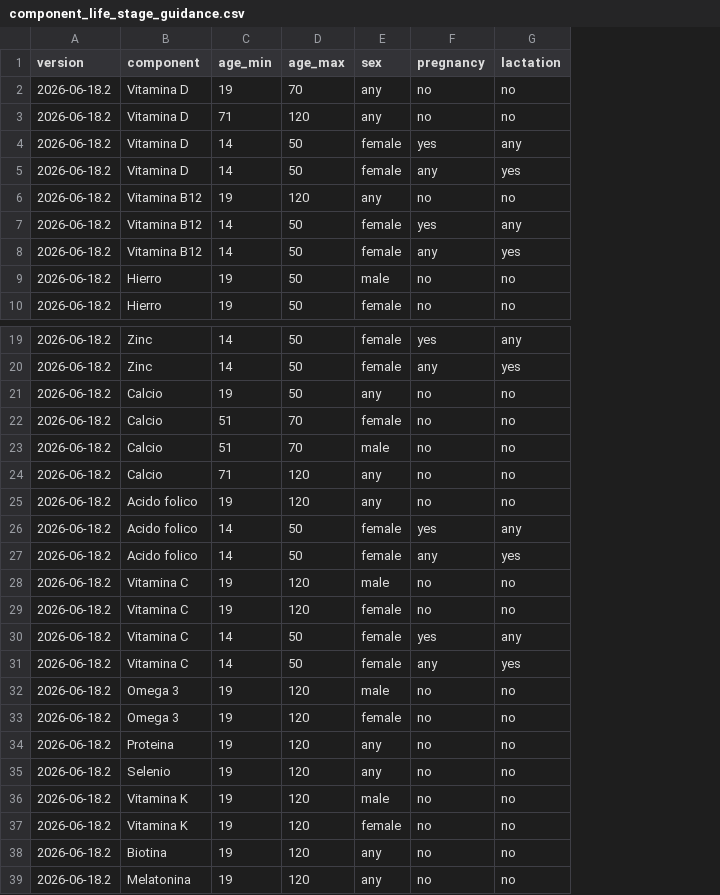
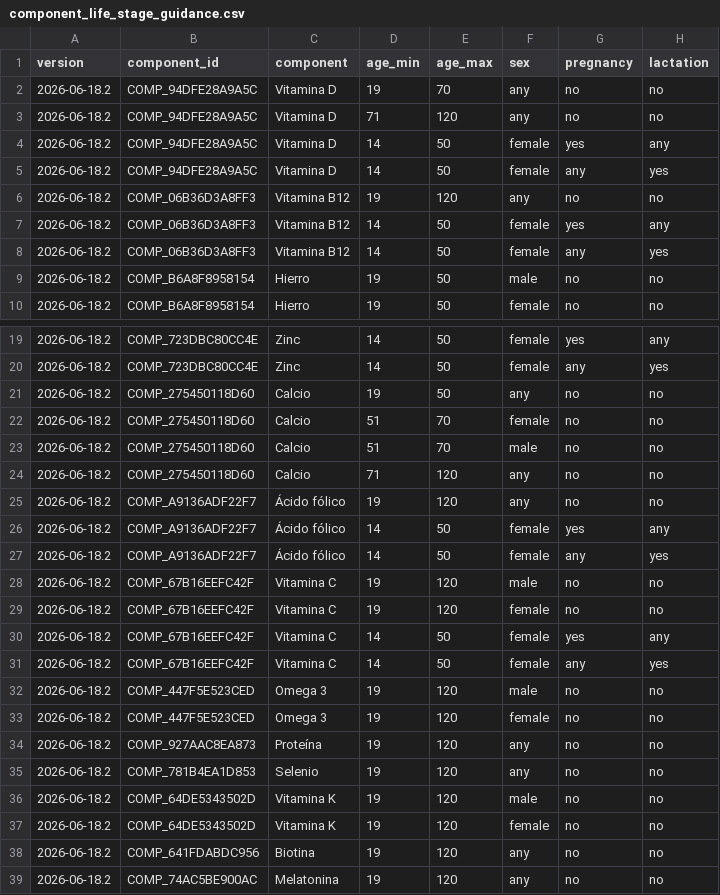
Before and after one commit to tmrainer/Suplematch-Backend, a CSV file: data/knowledge/component_life_stage_guidance.csv, drawn as a sheet; only a part is shown, gaps mark what is left out; addresses are those after the commit; the diff names each change by its address in the sheet, - before the commit and + after, or states it on an @@ line.

```diff
--- a/data/knowledge/component_life_stage_guidance.csv
+++ b/data/knowledge/component_life_stage_guidance.csv
+column B (component_id), rows 2-10: COMP_94DFE28A9A5C | COMP_94DFE28A9A5C | COMP_94DFE28A9A5C | COMP_94DFE28A9A5C | COMP_06B36D3A8FF3 | COMP_06B36D3A8FF3 | COMP_06B36D3A8FF3 | COMP_B6A8F8958154 | COMP_B6A8F8958154; rows 19-39: COMP_723DBC80CC4E | COMP_723DBC80CC4E | COMP_275450118D60 | COMP_275450118D60 | COMP_275450118D60 | COMP_275450118D60 | COMP_A9136ADF22F7 | COMP_A9136ADF22F7 | COMP_A9136ADF22F7 | COMP_67B16EEFC42F | COMP_67B16EEFC42F | COMP_67B16EEFC42F | COMP_67B16EEFC42F | COMP_447F5E523CED | COMP_447F5E523CED | COMP_927AAC8EA873 | COMP_781B4EA1D853 | COMP_64DE5343502D | COMP_64DE5343502D | COMP_641FDABDC956 | COMP_74AC5BE900AC
-C25:C27 (component): Acido folico
+C25:C27 (component): Ácido fólico
-C34 (component): Proteina
+C34 (component): Proteína
```
Also changed, not shown: data/knowledge/biomarkers.csv, data/knowledge/component_claim_evidence.csv, 24 other files.
